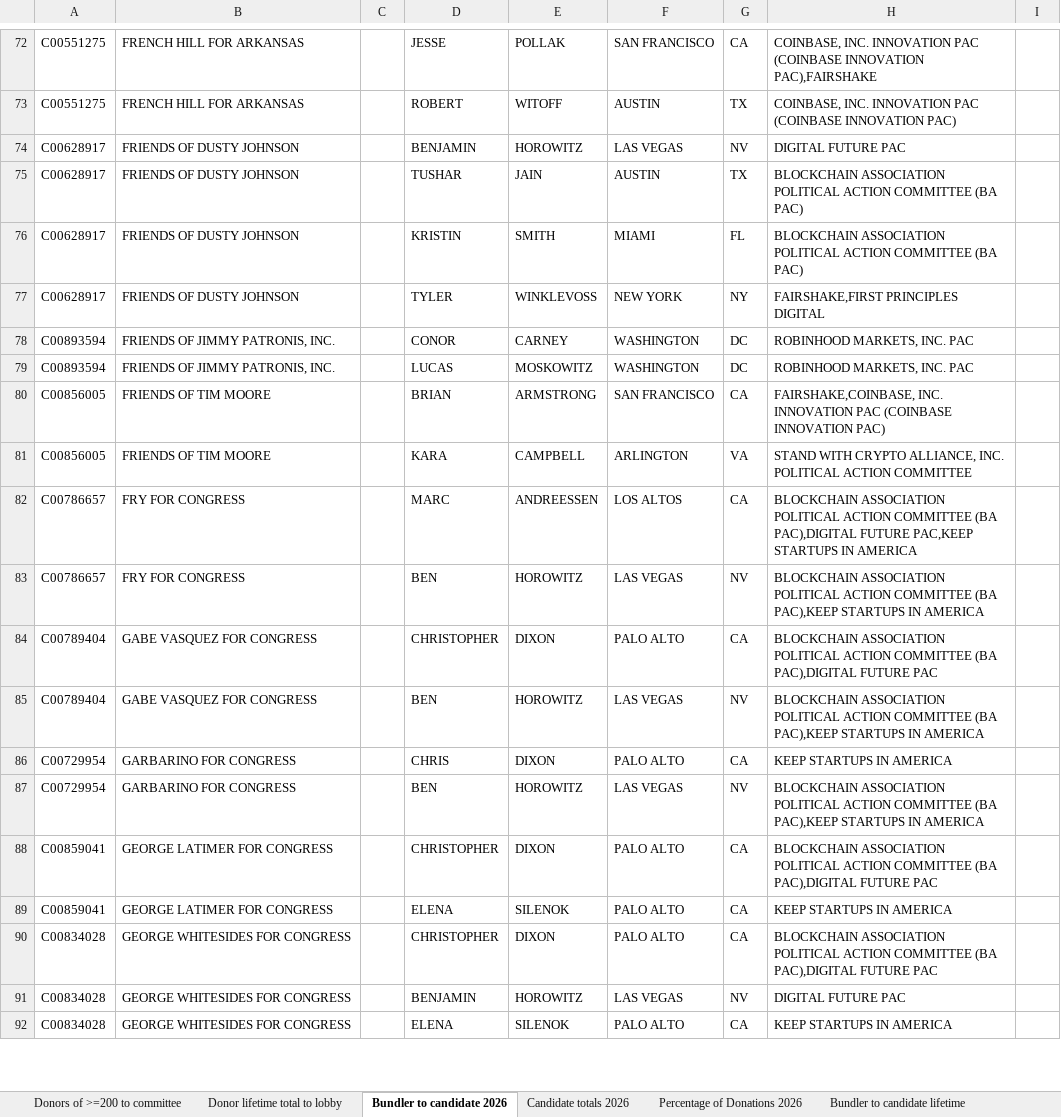
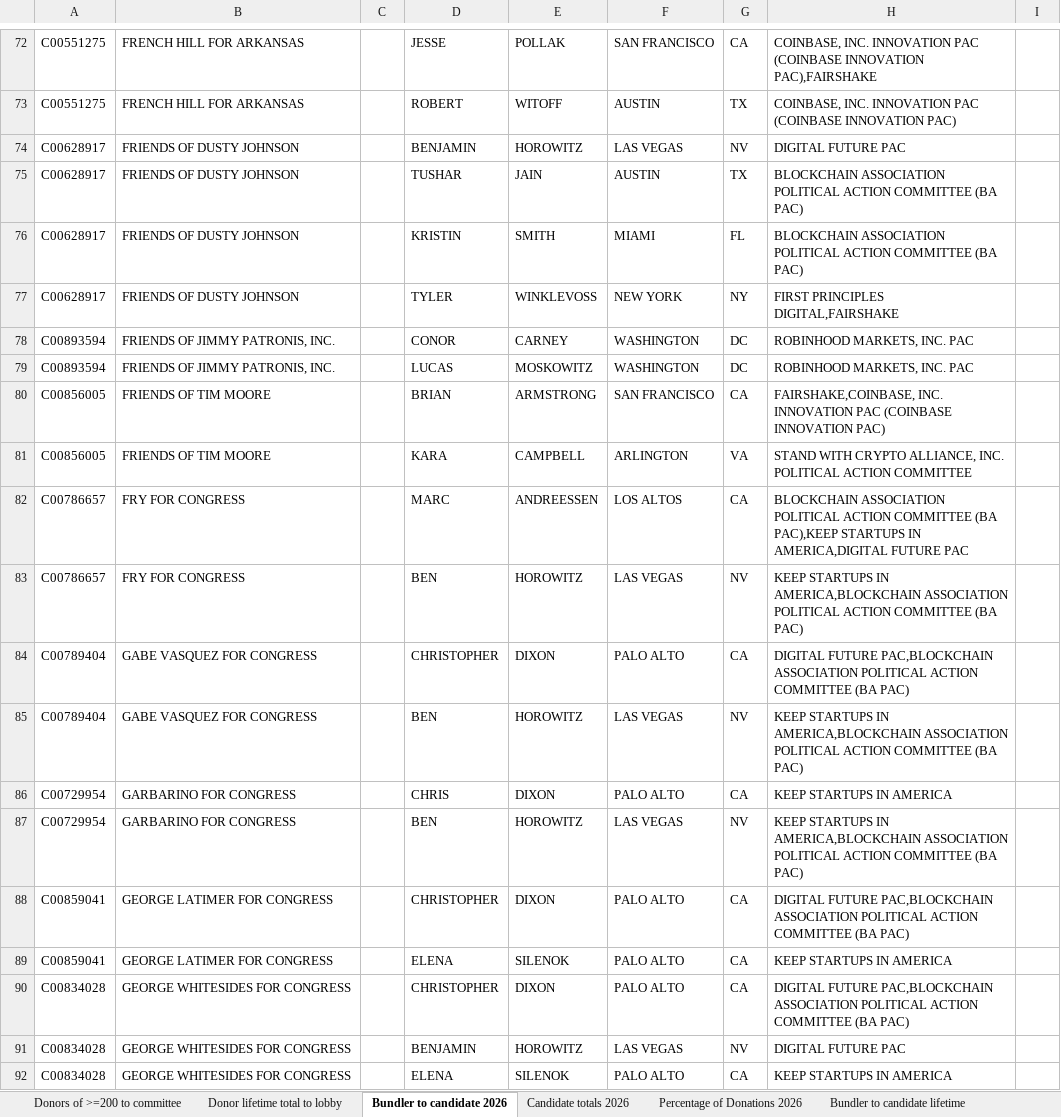
Before and after one commit to JJ-TrackAIPAC/TrackAIPAC, an Excel workbook: reports/pro-crypto/pro-crypto-bundler-report.xlsx, sheet Bundler to candidate 2026, drawn as a sheet; only a part is shown, gaps mark what is left out; values as stored, in another font and other column widths than the file's, no borders; table styles not drawn; the diff covers the shown part only; the diff names each change by its address in the sheet, - before the commit and + after, or states it on an @@ line.

```diff
--- a/reports/pro-crypto/pro-crypto-bundler-report.xlsx (sheet Bundler to candidate 2026)
+++ b/reports/pro-crypto/pro-crypto-bundler-report.xlsx (sheet Bundler to candidate 2026)
-H77: FAIRSHAKE,FIRST PRINCIPLES DIGITAL
+H77: FIRST PRINCIPLES DIGITAL,FAIRSHAKE
-H82: …COMMITTEE (BA PAC),DIGITAL FUTURE PAC,KEEP STARTUPS IN AMERICA
+H82: …COMMITTEE (BA PAC),KEEP STARTUPS IN AMERICA,DIGITAL FUTURE PAC
-H83: BLOCKCHAIN ASSOCIATION POLITICAL ACTION COMMITTEE (BA PAC),KEEP STARTUPS IN AMERICA
+H83: KEEP STARTUPS IN AMERICA,BLOCKCHAIN ASSOCIATION POLITICAL ACTION COMMITTEE (BA PAC)
-H84: BLOCKCHAIN ASSOCIATION POLITICAL ACTION COMMITTEE (BA PAC),DIGITAL FUTURE PAC
+H84: DIGITAL FUTURE PAC,BLOCKCHAIN ASSOCIATION POLITICAL ACTION COMMITTEE (BA PAC)
-H85: BLOCKCHAIN ASSOCIATION POLITICAL ACTION COMMITTEE (BA PAC),KEEP STARTUPS IN AMERICA
+H85: KEEP STARTUPS IN AMERICA,BLOCKCHAIN ASSOCIATION POLITICAL ACTION COMMITTEE (BA PAC)
-H87: BLOCKCHAIN ASSOCIATION POLITICAL ACTION COMMITTEE (BA PAC),KEEP STARTUPS IN AMERICA
+H87: KEEP STARTUPS IN AMERICA,BLOCKCHAIN ASSOCIATION POLITICAL ACTION COMMITTEE (BA PAC)
-H88: BLOCKCHAIN ASSOCIATION POLITICAL ACTION COMMITTEE (BA PAC),DIGITAL FUTURE PAC
+H88: DIGITAL FUTURE PAC,BLOCKCHAIN ASSOCIATION POLITICAL ACTION COMMITTEE (BA PAC)
-H90: BLOCKCHAIN ASSOCIATION POLITICAL ACTION COMMITTEE (BA PAC),DIGITAL FUTURE PAC
+H90: DIGITAL FUTURE PAC,BLOCKCHAIN ASSOCIATION POLITICAL ACTION COMMITTEE (BA PAC)
```
Also changed, not shown: 133 edited cells elsewhere in this sheet, sheet Donor lifetime total to lobby, sheet Donors of >=200 to committee, reports/pro-big-tech/pro-big-tech-bundler-report.xlsx, reports/pro-crypto/pro-crypto-donors-report.xlsx, 28 other files.
